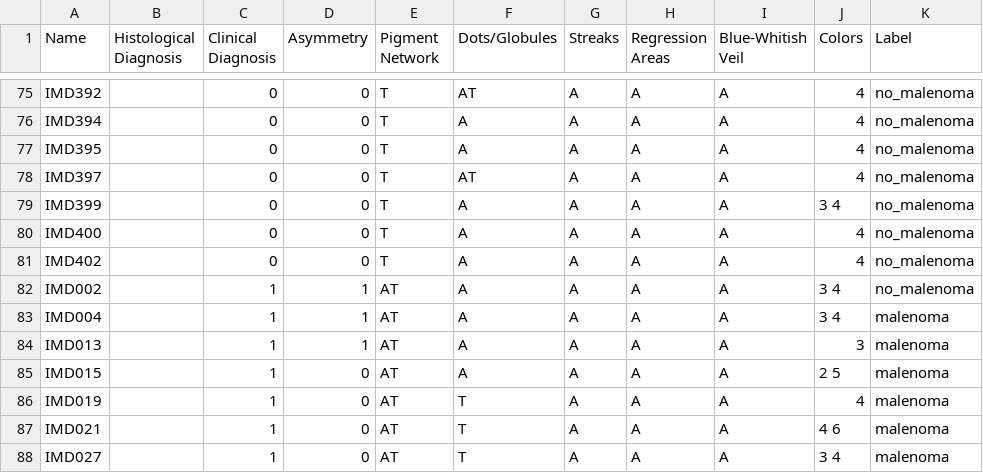
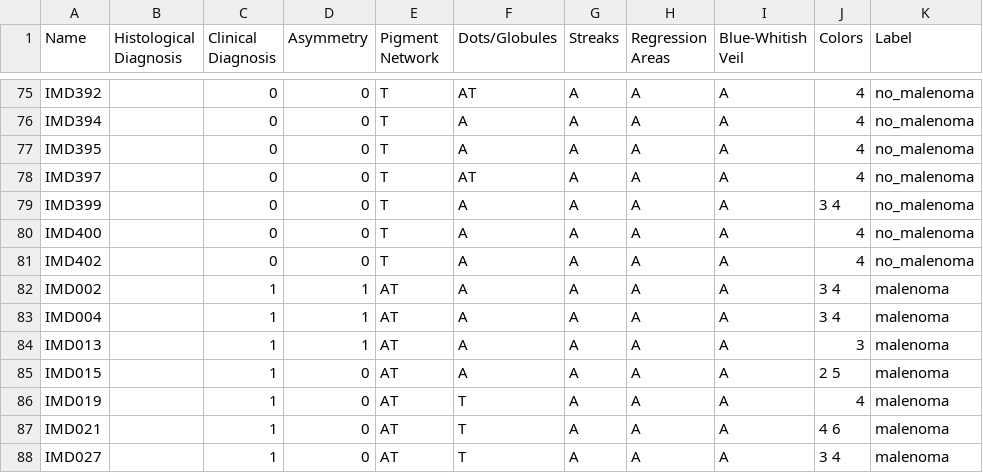
Before and after one commit to eSVeeF/MelanomaClassifier, a CSV file: mod_PH2_dataset.csv, drawn as a sheet; only a part is shown, gaps mark what is left out.

```diff
--- a/mod_PH2_dataset.csv
+++ b/mod_PH2_dataset.csv
@@ -81,3 +81,3 @@ Name,Histological Diagnosis,Clinical Diagnosis,Asymmetry,Pigment Network,Dots/Gl
  IMD402 ,                        ,0,0,               T ,             A ,       A ,                A ,                 A ,4,no_malenoma
- IMD002 ,                        ,1,1,              AT ,             A ,       A ,                A ,                 A ,             3  4 ,no_malenoma
+ IMD002 ,                        ,1,1,              AT ,             A ,       A ,                A ,                 A ,             3  4 ,malenoma
  IMD004 ,                        ,1,1,              AT ,             A ,       A ,                A ,                 A ,             3  4 ,malenoma
```
Also changed, not shown: 1 other file.
